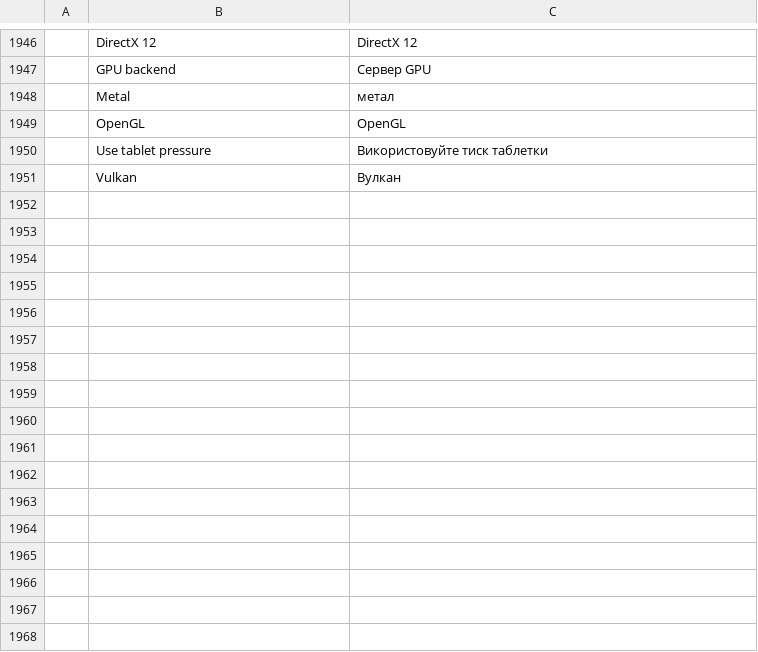
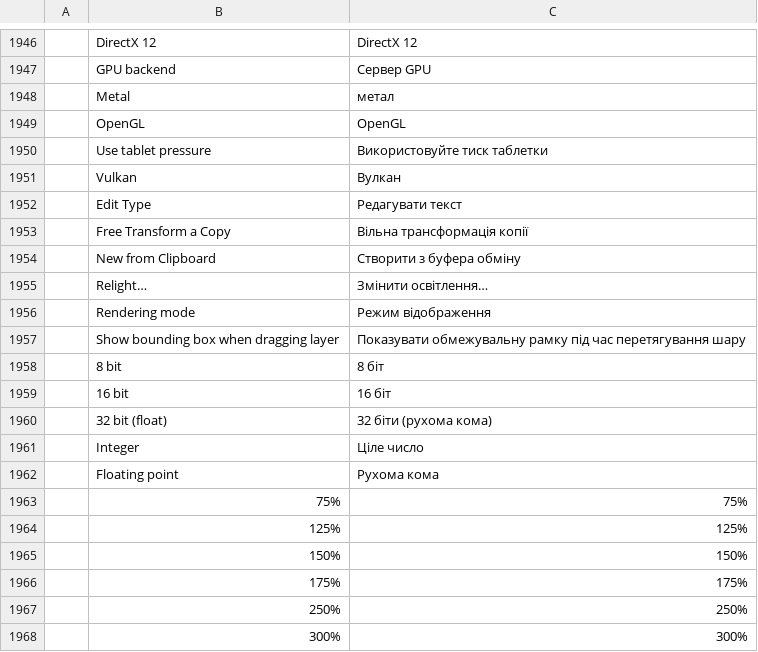
Before and after one commit to eolix/photosuite, a TSV file: crates/ui-egui/src/i18n/uk.tsv, drawn as a sheet; only a part is shown, gaps mark what is left out; the diff names each change by its address in the sheet, - before the commit and + after, or states it on an @@ line.

```diff
--- a/crates/ui-egui/src/i18n/uk.tsv
+++ b/crates/ui-egui/src/i18n/uk.tsv
+row 1952:  | Edit Type | Редагувати текст
+row 1953:  | Free Transform a Copy | Вільна трансформація копії
+row 1954:  | New from Clipboard | Створити з буфера обміну
+row 1955:  | Relight… | Змінити освітлення…
+row 1956:  | Rendering mode | Режим відображення
+row 1957:  | Show bounding box when dragging layer | Показувати обмежувальну рамку під час перетягування шару
+row 1958:  | 8 bit | 8 біт
+row 1959:  | 16 bit | 16 біт
+row 1960:  | 32 bit (float) | 32 біти (рухома кома)
+row 1961:  | Integer | Ціле число
+row 1962:  | Floating point | Рухома кома
+row 1963:  | 75% | 75%
+row 1964:  | 125% | 125%
+row 1965:  | 150% | 150%
+row 1966:  | 175% | 175%
+row 1967:  | 250% | 250%
+row 1968:  | 300% | 300%
```
Also changed, not shown: crates/ui-egui/src/i18n/bg.tsv, crates/ui-egui/src/i18n/bo.tsv, 35 other files.
